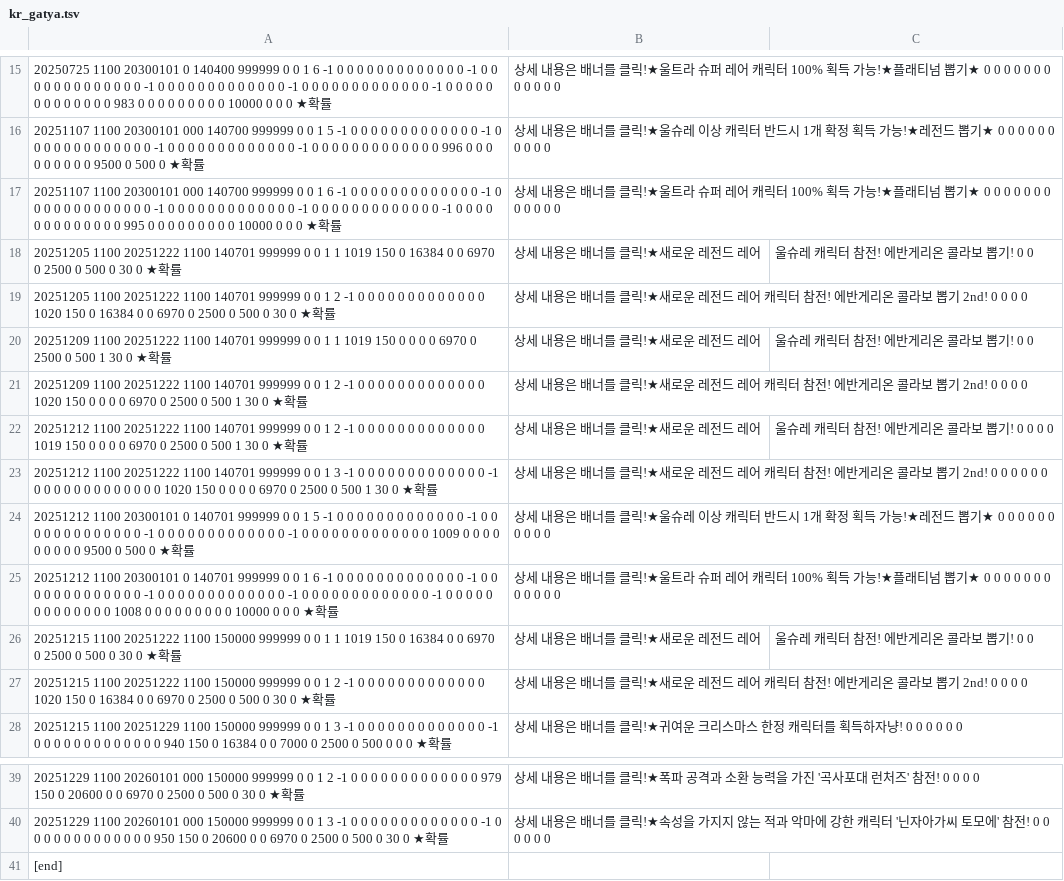
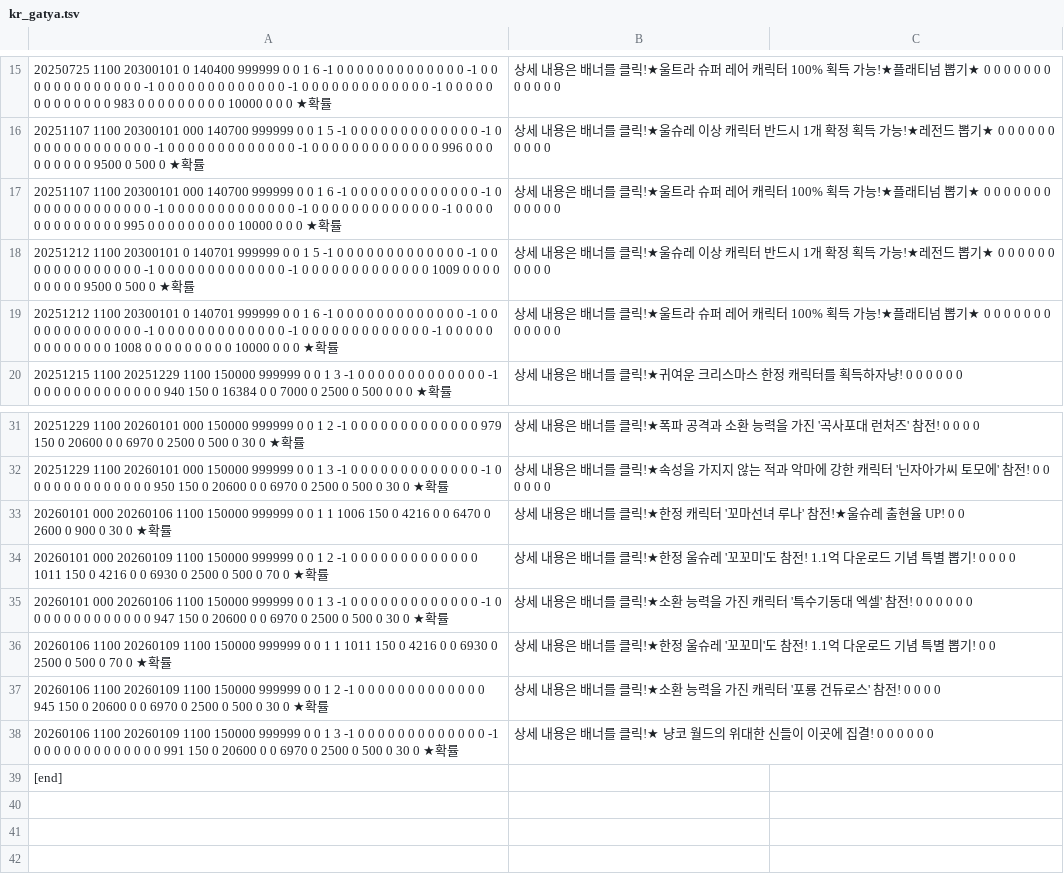
Before and after one commit to JarJarBlink/BE, a TSV file: kr_gatya.tsv, drawn as a sheet; only a part is shown, gaps mark what is left out.

```diff
--- a/kr_gatya.tsv
+++ b/kr_gatya.tsv
@@ -17,12 +17,4 @@
 20251107	1100	20300101	000	140700	999999	0	0	1	6	-1	0	0	0	0	0	0	0	0	0	0	0	0	0		-1	0	0	0	0	0	0	0	0	0	0	0	0	0		-1	0	0	0	0	0	0	0	0	0	0	0	0	0		-1	0	0	0	0	0	0	0	0	0	0	0	0	0		-1	0	0	0	0	0	0	0	0	0	0	0	0	0		995	0	0	0	0	0	0	0	0	0	10000	0	0	0	★확률, 상세 내용은 배너를 클릭!★울트라 슈퍼 레어 캐릭터 100% 획득 가능!★플래티넘 뽑기★	0	0	0	0	0	0	0	0	0	0	0	0
-20251205	1100	20251222	1100	140701	999999	0	0	1	1	1019	150	0	16384	0	0	6970	0	2500	0	500	0	30	0	★확률, 상세 내용은 배너를 클릭!★새로운 레전드 레어, 울슈레 캐릭터 참전! 에반게리온 콜라보 뽑기!	0	0
-20251205	1100	20251222	1100	140701	999999	0	0	1	2	-1	0	0	0	0	0	0	0	0	0	0	0	0	0		1020	150	0	16384	0	0	6970	0	2500	0	500	0	30	0	★확률, 상세 내용은 배너를 클릭!★새로운 레전드 레어 캐릭터 참전! 에반게리온 콜라보 뽑기 2nd!	0	0	0	0
-20251209	1100	20251222	1100	140701	999999	0	0	1	1	1019	150	0	0	0	0	6970	0	2500	0	500	1	30	0	★확률, 상세 내용은 배너를 클릭!★새로운 레전드 레어, 울슈레 캐릭터 참전! 에반게리온 콜라보 뽑기!	0	0
-20251209	1100	20251222	1100	140701	999999	0	0	1	2	-1	0	0	0	0	0	0	0	0	0	0	0	0	0		1020	150	0	0	0	0	6970	0	2500	0	500	1	30	0	★확률, 상세 내용은 배너를 클릭!★새로운 레전드 레어 캐릭터 참전! 에반게리온 콜라보 뽑기 2nd!	0	0	0	0
-20251212	1100	20251222	1100	140701	999999	0	0	1	2	-1	0	0	0	0	0	0	0	0	0	0	0	0	0		1019	150	0	0	0	0	6970	0	2500	0	500	1	30	0	★확률, 상세 내용은 배너를 클릭!★새로운 레전드 레어, 울슈레 캐릭터 참전! 에반게리온 콜라보 뽑기!	0	0	0	0
-20251212	1100	20251222	1100	140701	999999	0	0	1	3	-1	0	0	0	0	0	0	0	0	0	0	0	0	0		-1	0	0	0	0	0	0	0	0	0	0	0	0	0		1020	150	0	0	0	0	6970	0	2500	0	500	1	30	0	★확률, 상세 내용은 배너를 클릭!★새로운 레전드 레어 캐릭터 참전! 에반게리온 콜라보 뽑기 2nd!	0	0	0	0	0	0
 20251212	1100	20300101	0	140701	999999	0	0	1	5	-1	0	0	0	0	0	0	0	0	0	0	0	0	0		-1	0	0	0	0	0	0	0	0	0	0	0	0	0		-1	0	0	0	0	0	0	0	0	0	0	0	0	0		-1	0	0	0	0	0	0	0	0	0	0	0	0	0		1009	0	0	0	0	0	0	0	0	0	9500	0	500	0	★확률, 상세 내용은 배너를 클릭!★울슈레 이상 캐릭터 반드시 1개 확정 획득 가능!★레전드 뽑기★	0	0	0	0	0	0	0	0	0	0
 20251212	1100	20300101	0	140701	999999	0	0	1	6	-1	0	0	0	0	0	0	0	0	0	0	0	0	0		-1	0	0	0	0	0	0	0	0	0	0	0	0	0		-1	0	0	0	0	0	0	0	0	0	0	0	0	0		-1	0	0	0	0	0	0	0	0	0	0	0	0	0		-1	0	0	0	0	0	0	0	0	0	0	0	0	0		1008	0	0	0	0	0	0	0	0	0	10000	0	0	0	★확률, 상세 내용은 배너를 클릭!★울트라 슈퍼 레어 캐릭터 100% 획득 가능!★플래티넘 뽑기★	0	0	0	0	0	0	0	0	0	0	0	0
-20251215	1100	20251222	1100	150000	999999	0	0	1	1	1019	150	0	16384	0	0	6970	0	2500	0	500	0	30	0	★확률, 상세 내용은 배너를 클릭!★새로운 레전드 레어, 울슈레 캐릭터 참전! 에반게리온 콜라보 뽑기!	0	0
-20251215	1100	20251222	1100	150000	999999	0	0	1	2	-1	0	0	0	0	0	0	0	0	0	0	0	0	0		1020	150	0	16384	0	0	6970	0	2500	0	500	0	30	0	★확률, 상세 내용은 배너를 클릭!★새로운 레전드 레어 캐릭터 참전! 에반게리온 콜라보 뽑기 2nd!	0	0	0	0
 20251215	1100	20251229	1100	150000	999999	0	0	1	3	-1	0	0	0	0	0	0	0	0	0	0	0	0	0		-1	0	0	0	0	0	0	0	0	0	0	0	0	0		940	150	0	16384	0	0	7000	0	2500	0	500	0	0	0	★확률, 상세 내용은 배너를 클릭!★귀여운 크리스마스 한정 캐릭터를 획득하자냥!	0	0	0	0	0	0
@@ -40,2 +32,8 @@
 20251229	1100	20260101	000	150000	999999	0	0	1	3	-1	0	0	0	0	0	0	0	0	0	0	0	0	0		-1	0	0	0	0	0	0	0	0	0	0	0	0	0		950	150	0	20600	0	0	6970	0	2500	0	500	0	30	0	★확률, 상세 내용은 배너를 클릭!★속성을 가지지 않는 적과 악마에 강한 캐릭터 '닌자아가씨 토모에' 참전!	0	0	0	0	0	0
+20260101	000	20260106	1100	150000	999999	0	0	1	1	1006	150	0	4216	0	0	6470	0	2600	0	900	0	30	0	★확률, 상세 내용은 배너를 클릭!★한정 캐릭터 '꼬마선녀 루나' 참전!★울슈레 출현율 UP!	0	0
+20260101	000	20260109	1100	150000	999999	0	0	1	2	-1	0	0	0	0	0	0	0	0	0	0	0	0	0		1011	150	0	4216	0	0	6930	0	2500	0	500	0	70	0	★확률, 상세 내용은 배너를 클릭!★한정 울슈레 '꼬꼬미'도 참전! 1.1억 다운로드 기념 특별 뽑기!	0	0	0	0
+20260101	000	20260106	1100	150000	999999	0	0	1	3	-1	0	0	0	0	0	0	0	0	0	0	0	0	0		-1	0	0	0	0	0	0	0	0	0	0	0	0	0		947	150	0	20600	0	0	6970	0	2500	0	500	0	30	0	★확률, 상세 내용은 배너를 클릭!★소환 능력을 가진 캐릭터 '특수기동대 엑셀' 참전!	0	0	0	0	0	0
+20260106	1100	20260109	1100	150000	999999	0	0	1	1	1011	150	0	4216	0	0	6930	0	2500	0	500	0	70	0	★확률, 상세 내용은 배너를 클릭!★한정 울슈레 '꼬꼬미'도 참전! 1.1억 다운로드 기념 특별 뽑기!	0	0
+20260106	1100	20260109	1100	150000	999999	0	0	1	2	-1	0	0	0	0	0	0	0	0	0	0	0	0	0		945	150	0	20600	0	0	6970	0	2500	0	500	0	30	0	★확률, 상세 내용은 배너를 클릭!★소환 능력을 가진 캐릭터 '포룡 건듀로스' 참전!	0	0	0	0
+20260106	1100	20260109	1100	150000	999999	0	0	1	3	-1	0	0	0	0	0	0	0	0	0	0	0	0	0		-1	0	0	0	0	0	0	0	0	0	0	0	0	0		991	150	0	20600	0	0	6970	0	2500	0	500	0	30	0	★확률, 상세 내용은 배너를 클릭!★ 냥코 월드의 위대한 신들이 이곳에 집결!	0	0	0	0	0	0
 [end]
```
Also changed, not shown: en_gatya.tsv, en_item.tsv, 9 other files.
